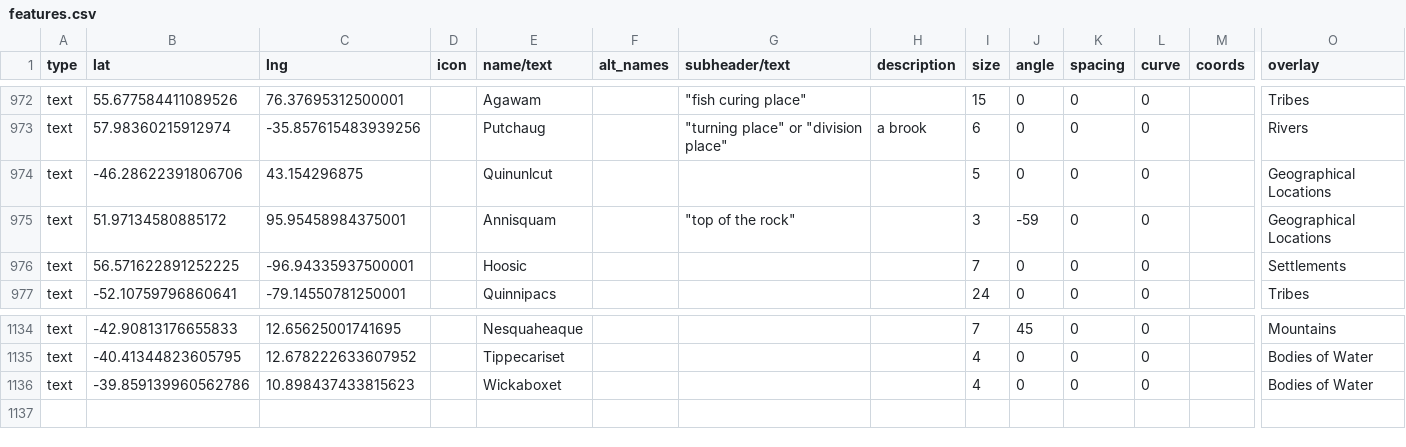
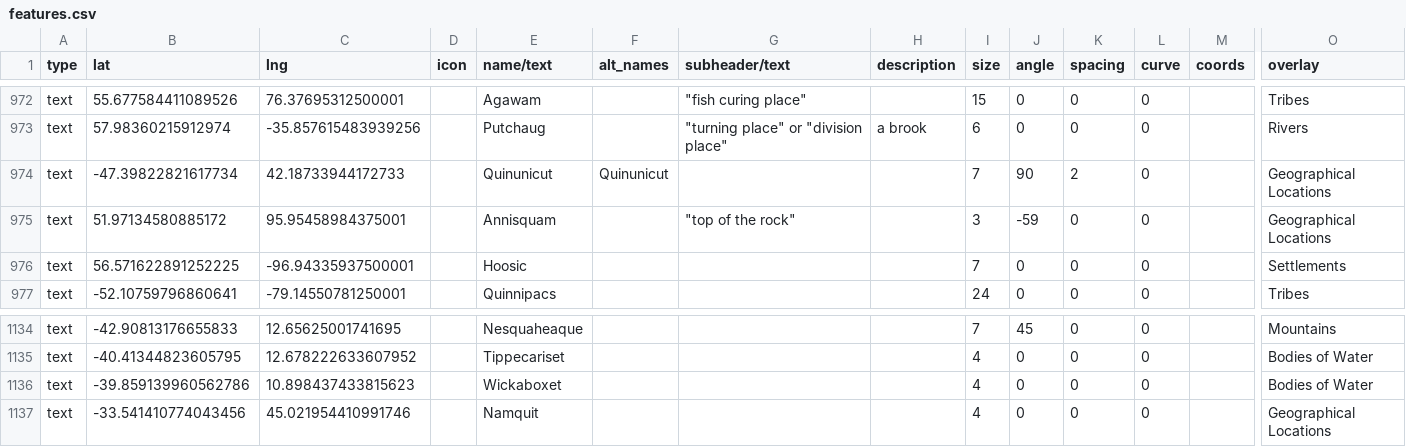
Before and after one commit to nativenewengland/map, a CSV file: data/features.csv, drawn as a sheet; only a part is shown, gaps mark what is left out; removed rows and columns are numbered as before the commit, all else as after; rows hold the shown columns only; the diff names each change by its address in the sheet, - before the commit and + after, or states it on an @@ line.

Commit message:
Update features.csv

```diff
--- a/data/features.csv
+++ b/data/features.csv
-row 974: text | -46.28622391806706 | 43.154296875 |  | Quinunlcut |  |  |  | 5 | 0 | 0 | 0 |  | Geographical Locations
+row 974: text | -47.39822821617734 | 42.18733944172733 |  | Quinunicut | Quinunicut |  |  | 7 | 90 | 2 | 0 |  | Geographical Locations
+row 1137: text | -33.541410774043456 | 45.021954410991746 |  | Namquit |  |  |  | 4 | 0 | 0 | 0 |  | Geographical Locations
```
